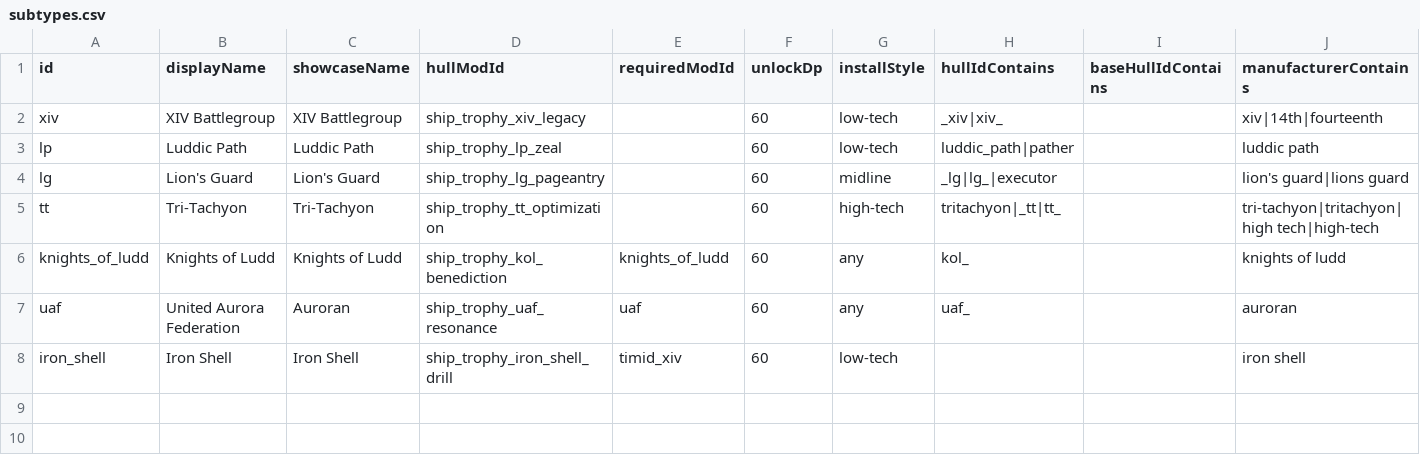
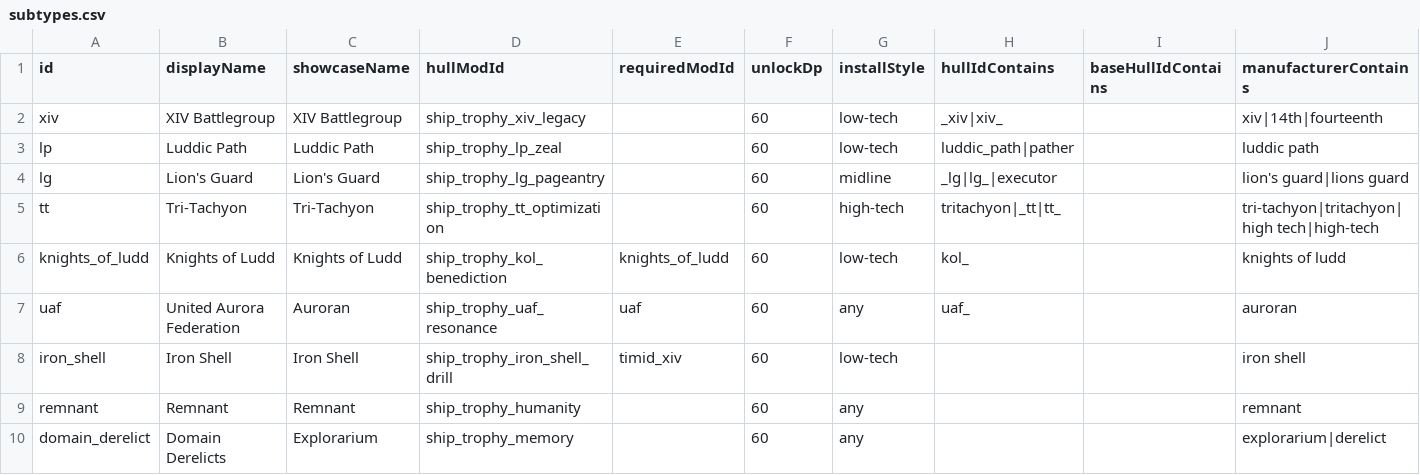
Before and after one commit to c4tntnitro-netizen/ship-trophy-room, a CSV file: data/config/ship_trophy_room/subtypes.csv, drawn as a sheet; only a part is shown; rows hold the shown columns only; the diff names each change by its address in the sheet, - before the commit and + after, or states it on an @@ line.

```diff
--- a/data/config/ship_trophy_room/subtypes.csv
+++ b/data/config/ship_trophy_room/subtypes.csv
-G6 (installStyle): any
+G6 (installStyle): low-tech
+row 9: remnant | Remnant | Remnant | ship_trophy_humanity |  | 60 | any |  |  | remnant
+row 10: domain_derelict | Domain Derelicts | Explorarium | ship_trophy_memory |  | 60 | any |  |  | explorarium|derelict
```
Also changed, not shown: data/campaign/industries.csv, data/campaign/submarkets.csv, 54 other files.
